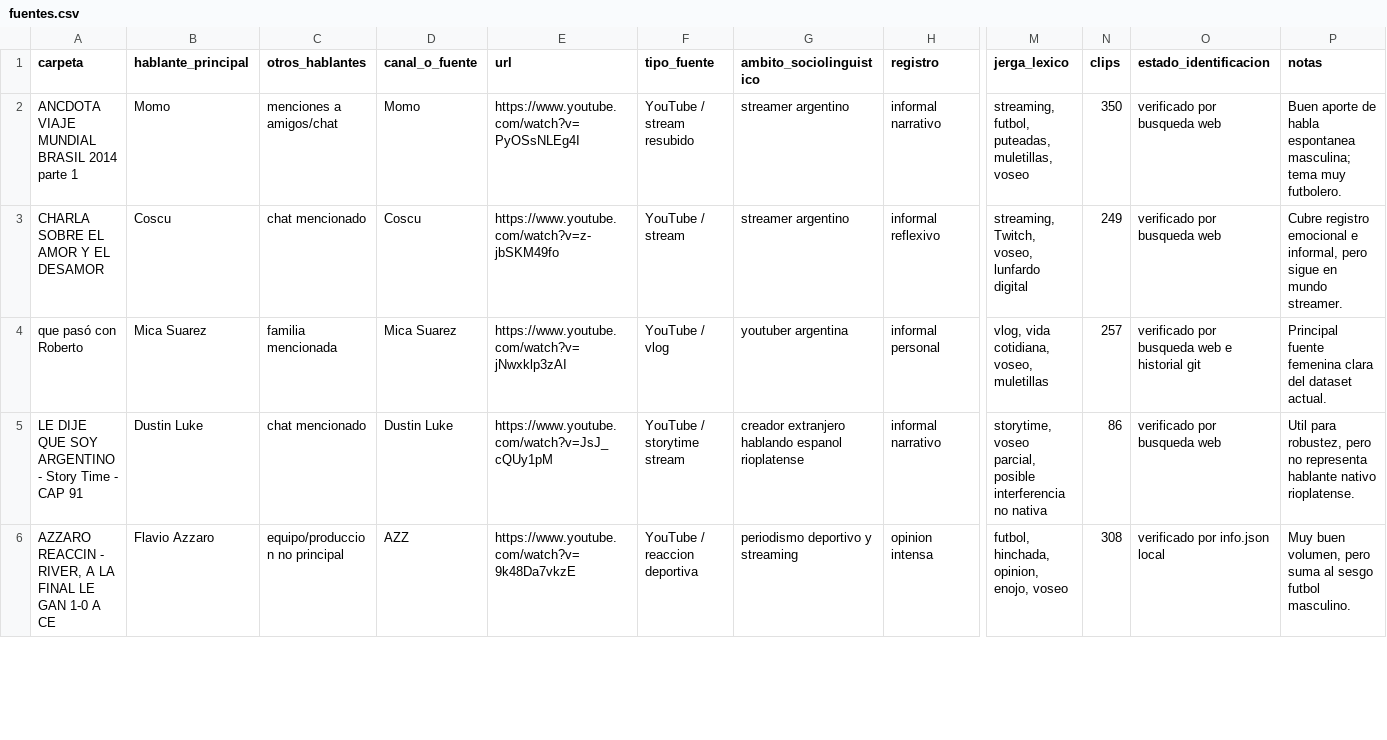
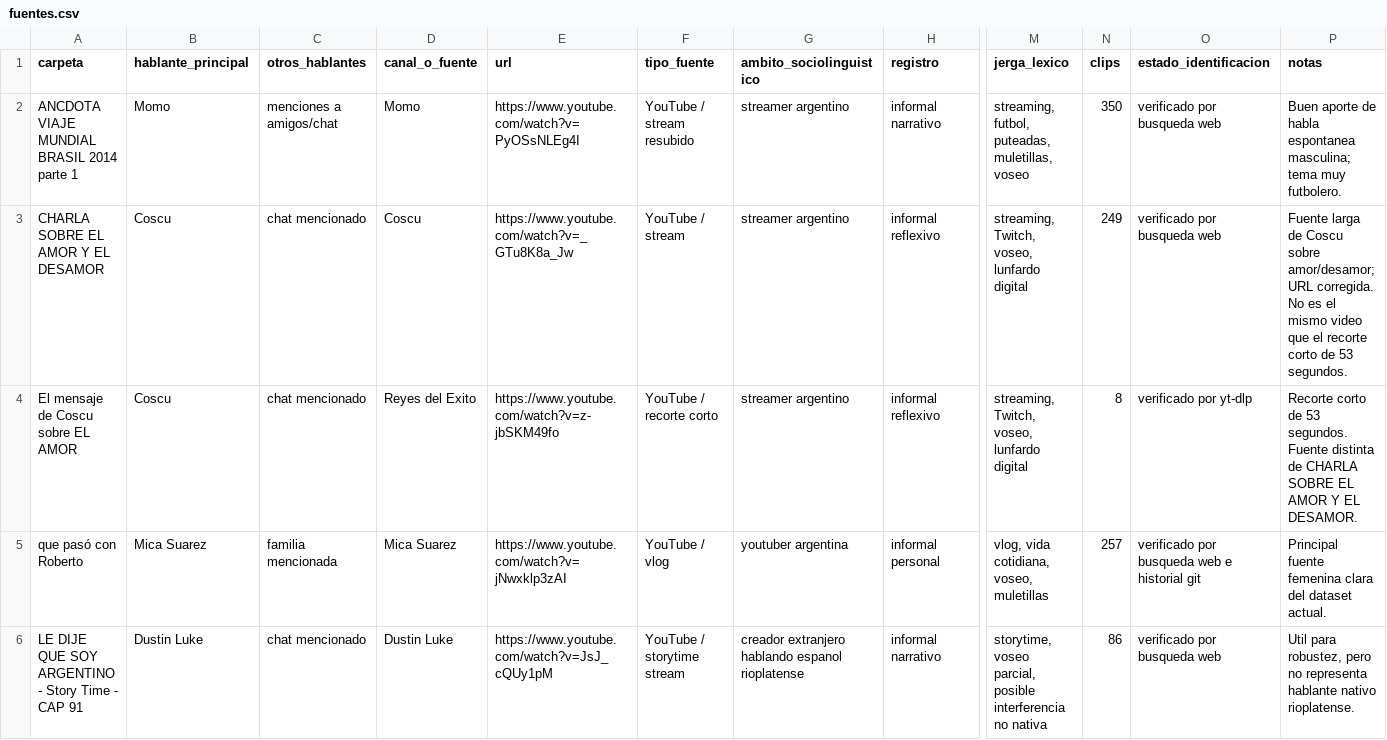
Before and after one commit to mateobramer/labios-argentos, a CSV file: data/metadata/fuentes.csv, drawn as a sheet; only a part is shown, gaps mark what is left out; the shorter side is filled out with more unchanged rows; rows hold the shown columns only; the diff names each change by its address in the sheet, - before the commit and + after, or states it on an @@ line.

Commit message:
Corrige metadata de fuentes Coscu

```diff
--- a/data/metadata/fuentes.csv
+++ b/data/metadata/fuentes.csv
-E3 (url): https://www.youtube.com/watch?v=z-jbSKM49fo
+E3 (url): https://www.youtube.com/watch?v=_GTu8K8a_Jw
-P3 (notas): Cubre registro emocional e informal, pero sigue en mundo streamer.
+P3 (notas): Fuente larga de Coscu sobre amor/desamor; URL corregida. No es el mismo video que el recorte corto de 53 segundos.
+row 4: El mensaje de Coscu sobre EL AMOR | Coscu | chat mencionado | Reyes del Exito | https://www.youtube.com/watch?v=z-jbSKM49fo | YouTube / recorte corto | streamer argentino | informal reflexivo | streaming, Twitch, voseo, lunfardo digital | 8 | verificado por yt-dlp | Recorte corto de 53 segundos. Fuente distinta de CHARLA SOBRE EL AMOR Y EL DESAMOR.
```
Also changed, not shown: 1 other file.
